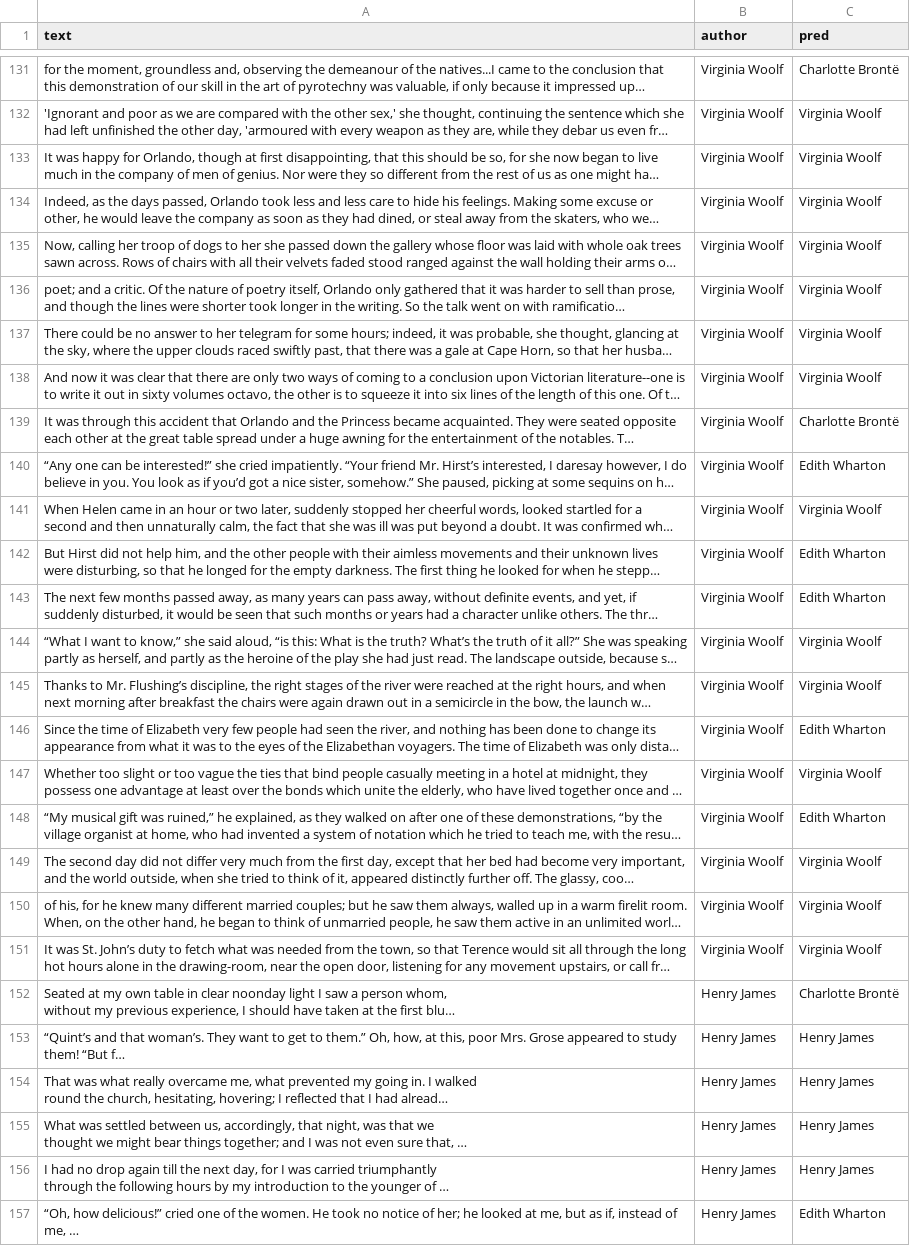
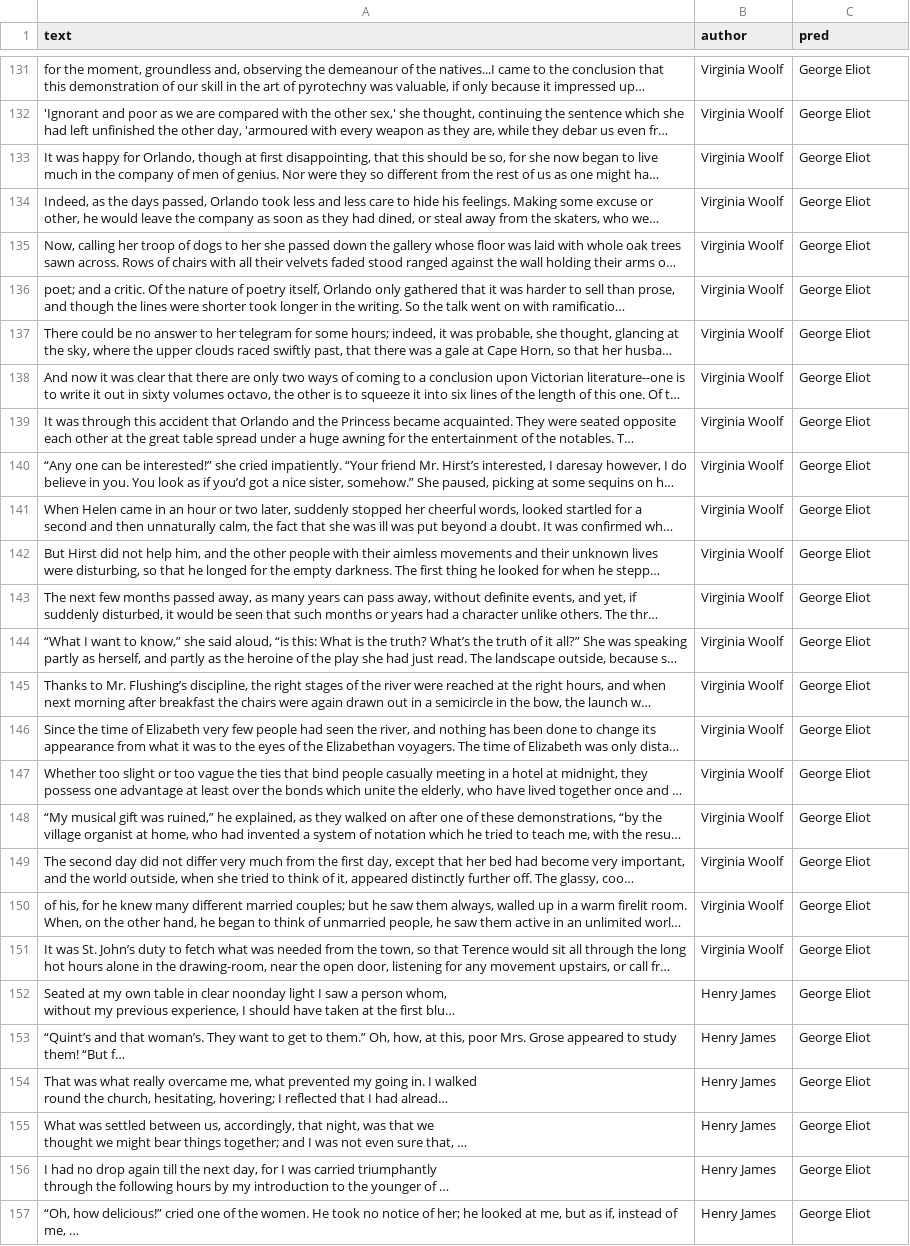
Before and after one commit to sumomonacs/Comparative-Analysis-of-Text-Representations-for-Author-Identification, a CSV file: results/lstm/preds.csv, drawn as a sheet; only a part is shown, gaps mark what is left out; long unchanged cells end in …; the diff covers the shown part only; the diff names each change by its address in the sheet, - before the commit and + after, or states it on an @@ line.

```diff
--- a/results/lstm/preds.csv
+++ b/results/lstm/preds.csv
-C131 (pred): Charlotte Brontë
+C131 (pred): George Eliot
-C132:C138 (pred): Virginia Woolf
+C132:C138 (pred): George Eliot
-C139 (pred): Charlotte Brontë
+C139 (pred): George Eliot
-C140 (pred): Edith Wharton
+C140 (pred): George Eliot
-C141 (pred): Virginia Woolf
+C141 (pred): George Eliot
-C142:C143 (pred): Edith Wharton
+C142:C143 (pred): George Eliot
-C144:C145 (pred): Virginia Woolf
+C144:C145 (pred): George Eliot
-C146 (pred): Edith Wharton
+C146 (pred): George Eliot
-C147 (pred): Virginia Woolf
+C147 (pred): George Eliot
-C148 (pred): Edith Wharton
+C148 (pred): George Eliot
-C149:C151 (pred): Virginia Woolf
+C149:C151 (pred): George Eliot
-C152 (pred): Charlotte Brontë
+C152 (pred): George Eliot
-C153:C156 (pred): Henry James
+C153:C156 (pred): George Eliot
-C157 (pred): Edith Wharton
+C157 (pred): George Eliot
```
Also changed, not shown: 127 edited cells elsewhere in this file, 10 other files.
